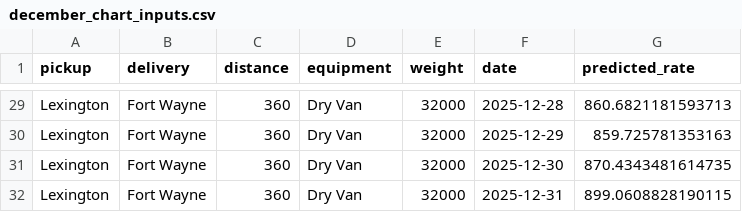
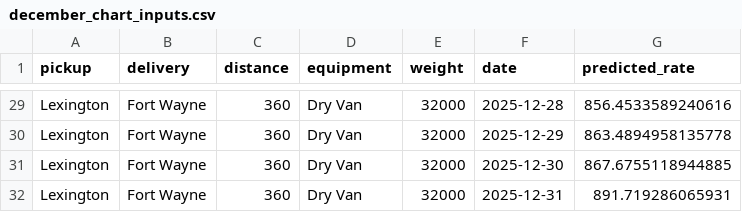
Before and after one commit to arafat17469/spotter-freight-rate-prediction, a CSV file: freight_submission/data/december_chart_inputs.csv, drawn as a sheet; only a part is shown, gaps mark what is left out; the diff covers the shown part only; the diff names each change by its address in the sheet, - before the commit and + after, or states it on an @@ line.

```diff
--- a/freight_submission/data/december_chart_inputs.csv
+++ b/freight_submission/data/december_chart_inputs.csv
-G29 (predicted_rate): 860.6821181593713
+G29 (predicted_rate): 856.4533589240616
-G30 (predicted_rate): 859.725781353163
+G30 (predicted_rate): 863.4894958135778
-G31 (predicted_rate): 870.4343481614735
+G31 (predicted_rate): 867.6755118944885
-G32 (predicted_rate): 899.0608828190115
+G32 (predicted_rate): 891.719286065931
```
Also changed, not shown: 27 edited cells elsewhere in this file, freight_submission/development_metrics.csv, freight_submission/horizon_diagnostics.csv, 12 other files.
